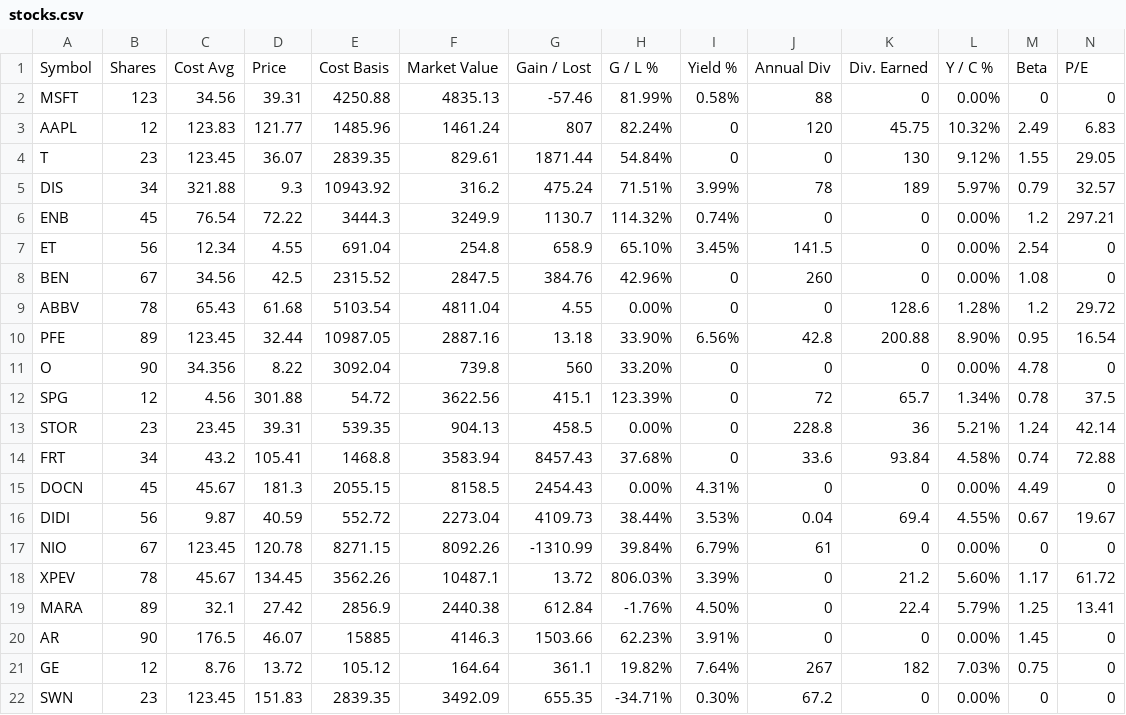
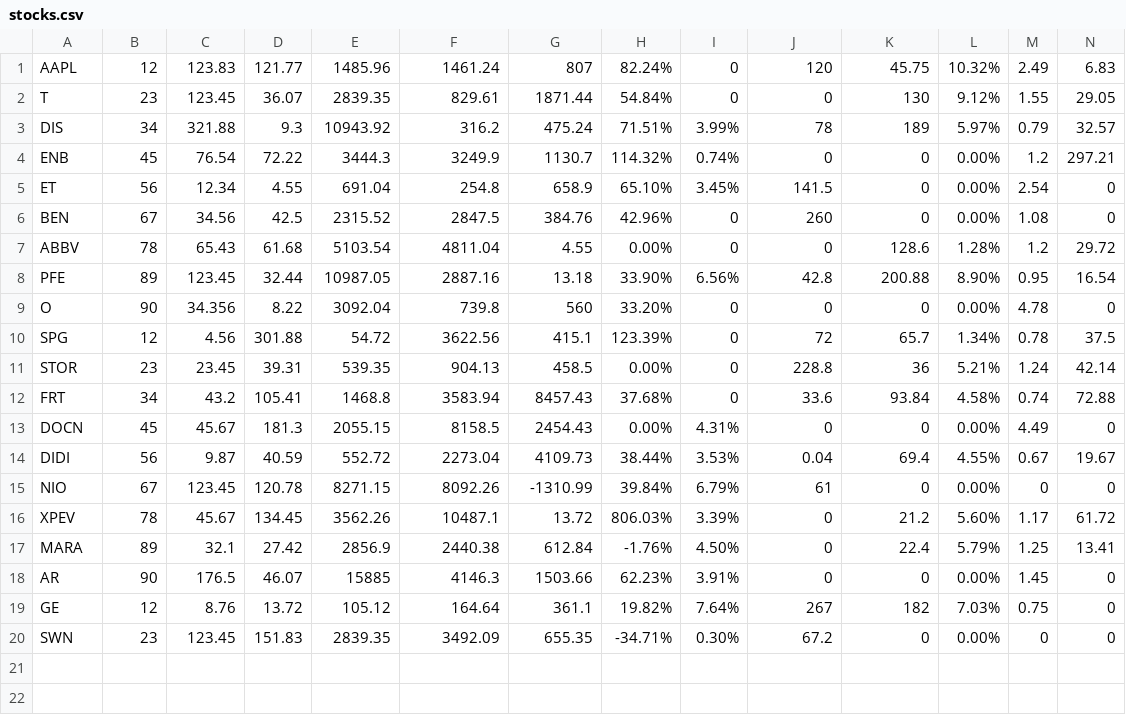
Before and after one commit to wenbinwu85/personal-finance-tracker, a CSV file: data/stocks.csv, drawn as a sheet; only a part is shown; rows hold the shown columns only; the diff names each change by its address in the sheet, - before the commit and + after, or states it on an @@ line.

Commit message:
updated stockslist tab
- footer dataview works now, select stocks to show data
- updated stock row columns
- save stock data works
- code clean up

```diff
--- a/data/stocks.csv
+++ b/data/stocks.csv
-row 1: Symbol | Shares | Cost Avg | Price | Cost Basis | Market Value | Gain / Lost | G / L % | Yield % | Annual Div | Div. Earned | Y / C % | Beta | P/E
-row 2: MSFT | 123 | 34.56 | 39.31 | 4250.88 | 4835.13 | -57.46 | 81.99% | 0.58% | 88 | 0 | 0.00% | 0 | 0
```
Also changed, not shown: 10 other files.
